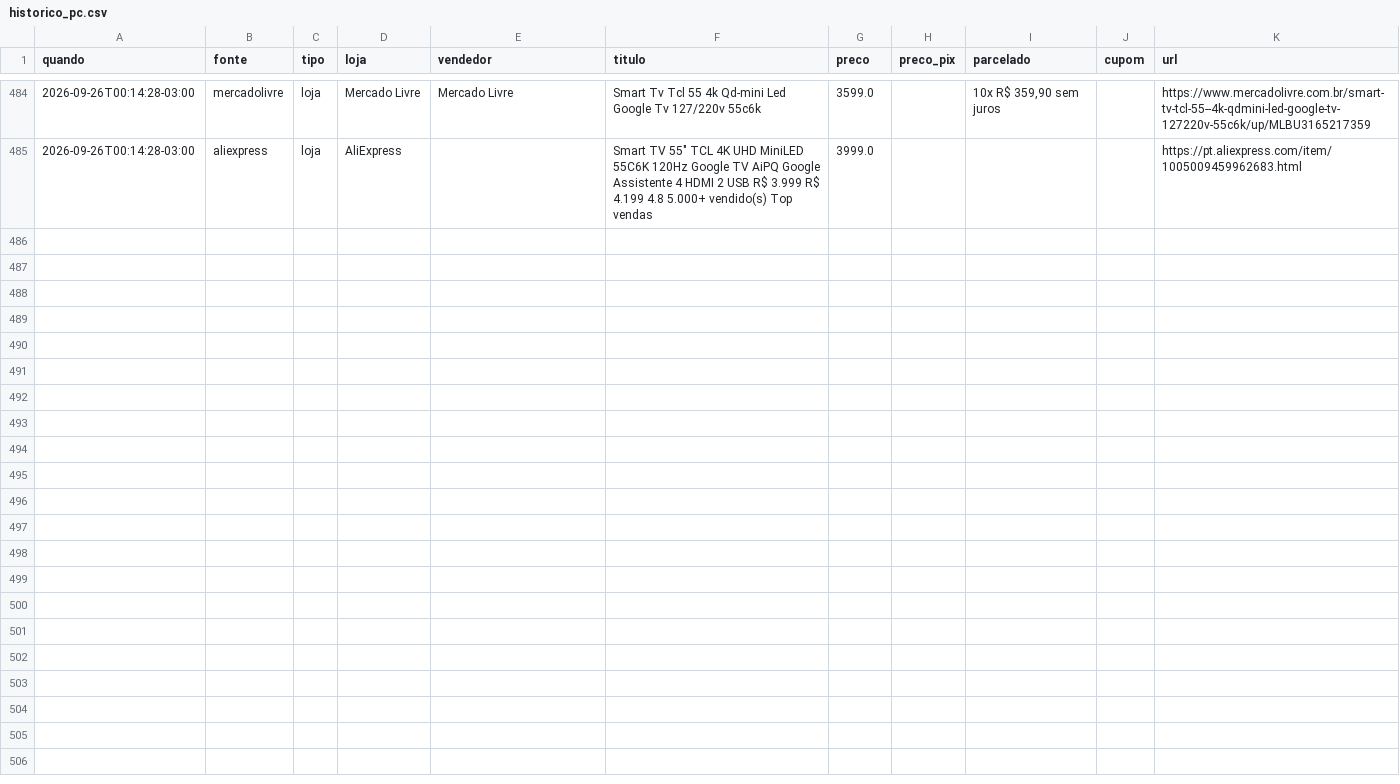
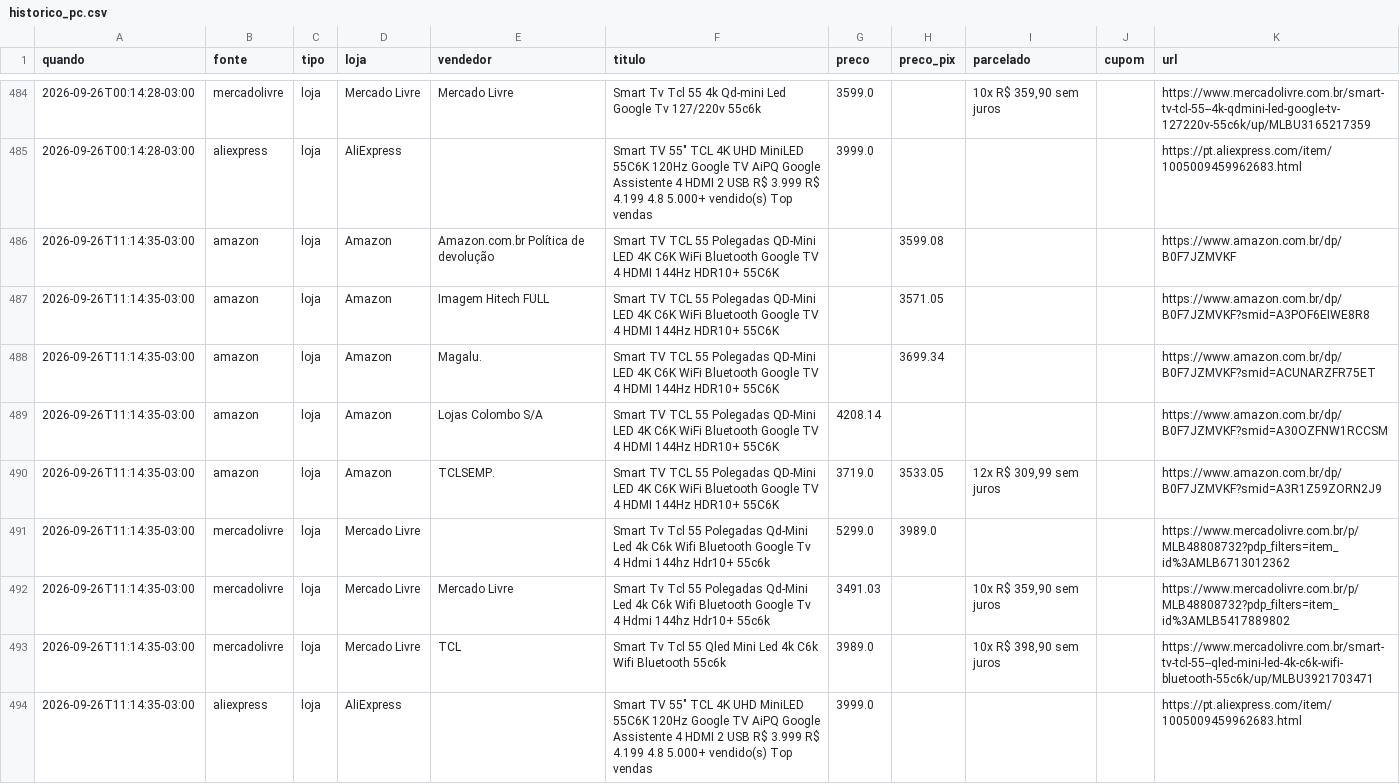
Before and after one commit to luisdfcalazans-dot/tcl-55c6k-monitor, a CSV file: docs/data/historico_pc.csv, drawn as a sheet; only a part is shown, gaps mark what is left out.

```diff
--- a/docs/data/historico_pc.csv
+++ b/docs/data/historico_pc.csv
@@ -485 +485,10 @@ quando,fonte,tipo,loja,vendedor,titulo,preco,preco_pix,parcelado,cupom,url
 2026-09-26T00:14:28-03:00,aliexpress,loja,AliExpress,,"Smart TV 55"" TCL 4K UHD MiniLED 55C6K 120Hz Google TV AiPQ Google Assistente 4 HDMI 2 USB R$ 3.999 R$ 4.199 4.8 5.000+ vendido(s) Top vendas",3999.0,,,,https://pt.aliexpress.com/item/1005009459962683.html
+2026-09-26T11:14:35-03:00,amazon,loja,Amazon,Amazon.com.br Política de devolução,Smart TV TCL 55 Polegadas QD-Mini LED 4K C6K WiFi Bluetooth Google TV 4 HDMI 144Hz HDR10+ 55C6K,,3599.08,,,https://www.amazon.com.br/dp/B0F7JZMVKF
+2026-09-26T11:14:35-03:00,amazon,loja,Amazon,Imagem Hitech FULL,Smart TV TCL 55 Polegadas QD-Mini LED 4K C6K WiFi Bluetooth Google TV 4 HDMI 144Hz HDR10+ 55C6K,,3571.05,,,https://www.amazon.com.br/dp/B0F7JZMVKF?smid=A3POF6EIWE8R8
+2026-09-26T11:14:35-03:00,amazon,loja,Amazon,Magalu.,Smart TV TCL 55 Polegadas QD-Mini LED 4K C6K WiFi Bluetooth Google TV 4 HDMI 144Hz HDR10+ 55C6K,,3699.34,,,https://www.amazon.com.br/dp/B0F7JZMVKF?smid=ACUNARZFR75ET
+2026-09-26T11:14:35-03:00,amazon,loja,Amazon,Lojas Colombo S/A,Smart TV TCL 55 Polegadas QD-Mini LED 4K C6K WiFi Bluetooth Google TV 4 HDMI 144Hz HDR10+ 55C6K,4208.14,,,,https://www.amazon.com.br/dp/B0F7JZMVKF?smid=A30OZFNW1RCCSM
+2026-09-26T11:14:35-03:00,amazon,loja,Amazon,TCLSEMP.,Smart TV TCL 55 Polegadas QD-Mini LED 4K C6K WiFi Bluetooth Google TV 4 HDMI 144Hz HDR10+ 55C6K,3719.0,3533.05,"12x R$ 309,99 sem juros",,https://www.amazon.com.br/dp/B0F7JZMVKF?smid=A3R1Z59ZORN2J9
+2026-09-26T11:14:35-03:00,mercadolivre,loja,Mercado Livre,,Smart Tv Tcl 55 Polegadas Qd-Mini Led 4k C6k Wifi Bluetooth Google Tv 4 Hdmi 144hz Hdr10+ 55c6k,5299.0,3989.0,,,https://www.mercadolivre.com.br/p/MLB48808732?pdp_filters=item_id%3AMLB6713012362
+2026-09-26T11:14:35-03:00,mercadolivre,loja,Mercado Livre,Mercado Livre,Smart Tv Tcl 55 Polegadas Qd-Mini Led 4k C6k Wifi Bluetooth Google Tv 4 Hdmi 144hz Hdr10+ 55c6k,3491.03,,"10x R$ 359,90 sem juros",,https://www.mercadolivre.com.br/p/MLB48808732?pdp_filters=item_id%3AMLB5417889802
+2026-09-26T11:14:35-03:00,mercadolivre,loja,Mercado Livre,TCL,Smart Tv Tcl 55  Qled Mini Led 4k C6k Wifi Bluetooth 55c6k,3989.0,,"10x R$ 398,90 sem juros",,https://www.mercadolivre.com.br/smart-tv-tcl-55--qled-mini-led-4k-c6k-wifi-bluetooth-55c6k/up/MLBU3921703471
+2026-09-26T11:14:35-03:00,aliexpress,loja,AliExpress,,"Smart TV 55"" TCL 4K UHD MiniLED 55C6K 120Hz Google TV AiPQ Google Assistente 4 HDMI 2 USB R$ 3.999 R$ 4.199 4.8 5.000+ vendido(s) Top vendas",3999.0,,,,https://pt.aliexpress.com/item/1005009459962683.html
```
Also changed, not shown: 3 other files.
